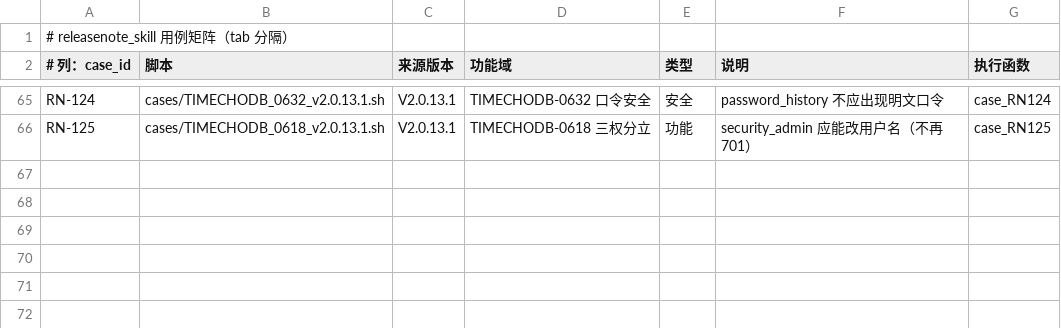
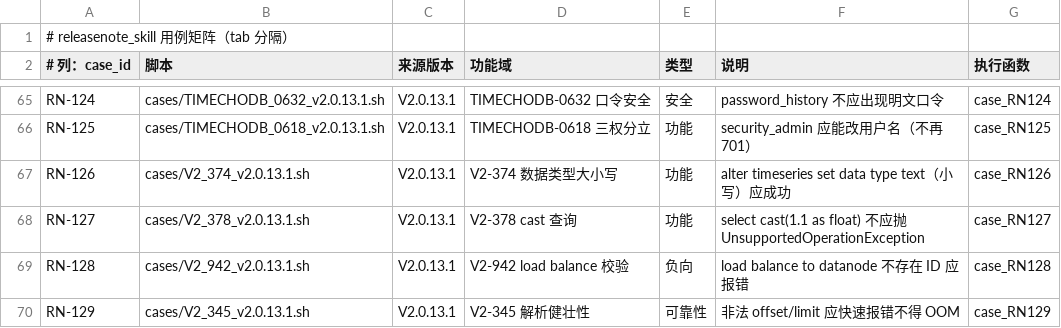
Before and after one commit to liuzhen1207/auto_shell_testcase, a TSV file: ai_auto_cases/172_16_2_205/releasenote_skill/cases.tsv, drawn as a sheet; only a part is shown, gaps mark what is left out.

Commit message:
feat(releasenote_skill): 从 PingCode V2（创建人刘珍）挑 4 条缺陷做回归用例（V2-374/378/942/345），基线 64 PASS

```diff
--- a/ai_auto_cases/172_16_2_205/releasenote_skill/cases.tsv
+++ b/ai_auto_cases/172_16_2_205/releasenote_skill/cases.tsv
@@ -66 +66,5 @@ RN-124	cases/TIMECHODB_0632_v2.0.13.1.sh	V2.0.13.1	TIMECHODB-0632 口令安全
 RN-125	cases/TIMECHODB_0618_v2.0.13.1.sh	V2.0.13.1	TIMECHODB-0618 三权分立	功能	security_admin 应能改用户名（不再 701）	case_RN125
+RN-126	cases/V2_374_v2.0.13.1.sh	V2.0.13.1	V2-374 数据类型大小写	功能	alter timeseries set data type text（小写）应成功	case_RN126
+RN-127	cases/V2_378_v2.0.13.1.sh	V2.0.13.1	V2-378 cast 查询	功能	select cast(1.1 as float) 不应抛 UnsupportedOperationException	case_RN127
+RN-128	cases/V2_942_v2.0.13.1.sh	V2.0.13.1	V2-942 load balance 校验	负向	load balance to datanode 不存在 ID 应报错	case_RN128
+RN-129	cases/V2_345_v2.0.13.1.sh	V2.0.13.1	V2-345 解析健壮性	可靠性	非法 offset/limit 应快速报错不得 OOM	case_RN129
```
Also changed, not shown: 6 other files.
